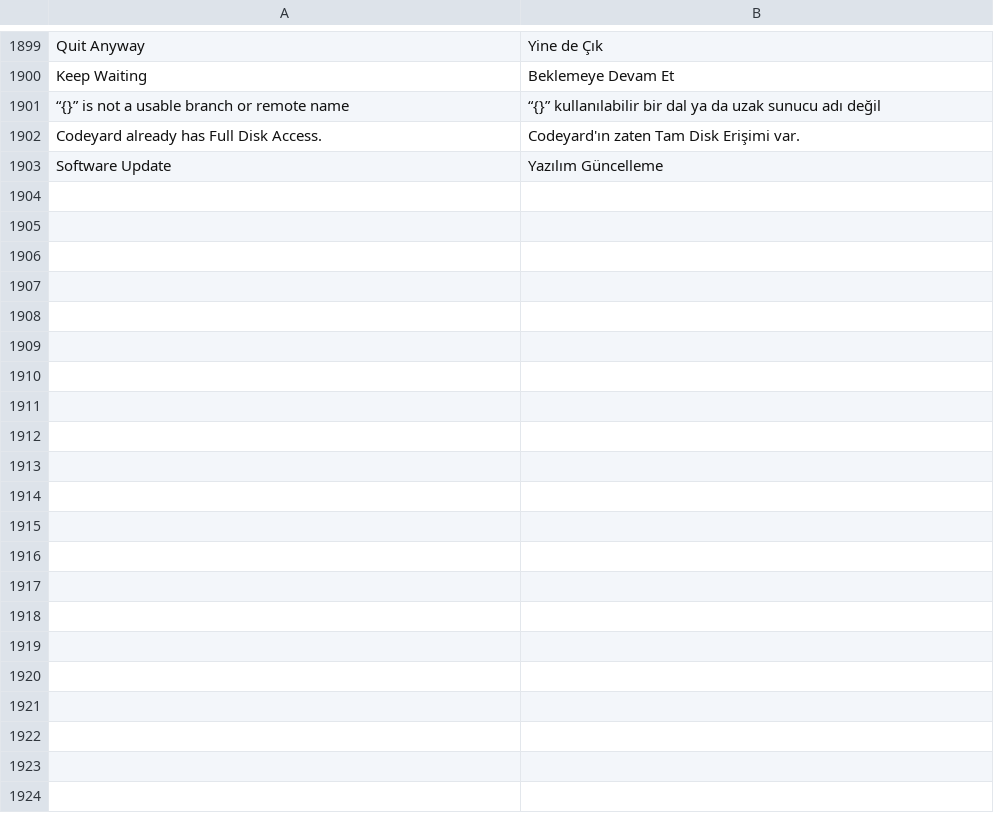
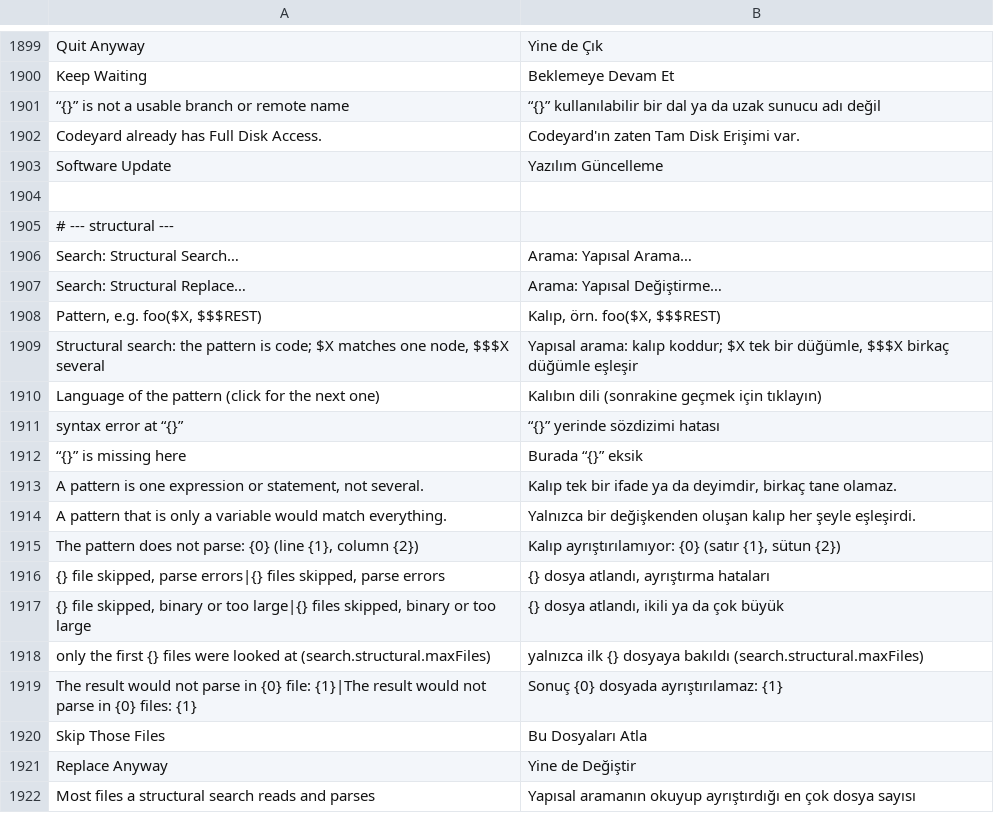
Before and after one commit to doancan/codeyard, a TSV file: crates/app/locales/tr.tsv, drawn as a sheet; only a part is shown, gaps mark what is left out.

Commit message:
Structural search and replace in the Search panel
A structural mode next to text and regex search: the pattern is code in the
chosen language, results list like normal search, and Replace goes through
the same confirmation and write path as Replace in Files. Matching runs in the
app; the agent's text search only narrows the files. New setting
search.structural.maxFiles, palette commands and the chord alt-shift-cmd-F.

```diff
--- a/crates/app/locales/tr.tsv
+++ b/crates/app/locales/tr.tsv
@@ -1903 +1903,20 @@ Codeyard already has Full Disk Access.	Codeyard'ın zaten Tam Disk Erişimi var.
 Software Update	Yazılım Güncelleme
+
+# --- structural ---
+Search: Structural Search…	Arama: Yapısal Arama…
+Search: Structural Replace…	Arama: Yapısal Değiştirme…
+Pattern, e.g. foo($X, $$$REST)	Kalıp, örn. foo($X, $$$REST)
+Structural search: the pattern is code; $X matches one node, $$$X several	Yapısal arama: kalıp koddur; $X tek bir düğümle, $$$X birkaç düğümle eşleşir
+Language of the pattern (click for the next one)	Kalıbın dili (sonrakine geçmek için tıklayın)
+syntax error at “{}”	“{}” yerinde sözdizimi hatası
+“{}” is missing here	Burada “{}” eksik
+A pattern is one expression or statement, not several.	Kalıp tek bir ifade ya da deyimdir, birkaç tane olamaz.
+A pattern that is only a variable would match everything.	Yalnızca bir değişkenden oluşan kalıp her şeyle eşleşirdi.
+The pattern does not parse: {0} (line {1}, column {2})	Kalıp ayrıştırılamıyor: {0} (satır {1}, sütun {2})
+{} file skipped, parse errors|{} files skipped, parse errors	{} dosya atlandı, ayrıştırma hataları
+{} file skipped, binary or too large|{} files skipped, binary or too large	{} dosya atlandı, ikili ya da çok büyük
+only the first {} files were looked at (search.structural.maxFiles)	yalnızca ilk {} dosyaya bakıldı (search.structural.maxFiles)
+The result would not parse in {0} file: {1}|The result would not parse in {0} files: {1}	Sonuç {0} dosyada ayrıştırılamaz: {1}
+Skip Those Files	Bu Dosyaları Atla
+Replace Anyway	Yine de Değiştir
+Most files a structural search reads and parses	Yapısal aramanın okuyup ayrıştırdığı en çok dosya sayısı
```
Also changed, not shown: 13 other files.
